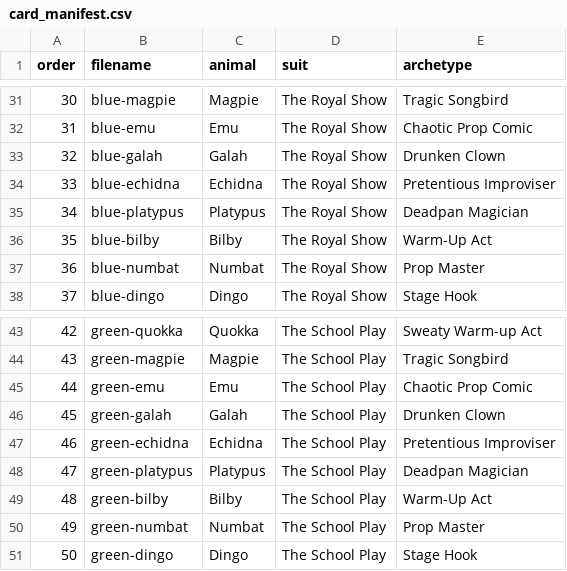
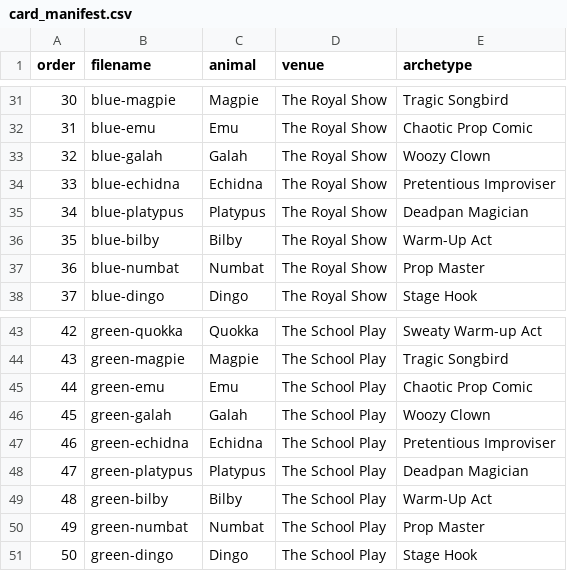
Before and after one commit to djackal79/luciole-website, a CSV file: game/data/card_manifest.csv, drawn as a sheet; only a part is shown, gaps mark what is left out; the diff covers the shown part only.

```diff
--- a/game/data/card_manifest.csv
+++ b/game/data/card_manifest.csv
@@ -1 +1 @@
-order,filename,animal,suit,archetype
+order,filename,animal,venue,archetype
@@ -32,3 +32,3 @@ order,filename,animal,suit,archetype
 31,blue-emu,Emu,The Royal Show,Chaotic Prop Comic
-32,blue-galah,Galah,The Royal Show,Drunken Clown
+32,blue-galah,Galah,The Royal Show,Woozy Clown
 33,blue-echidna,Echidna,The Royal Show,Pretentious Improviser
@@ -45,3 +45,3 @@ order,filename,animal,suit,archetype
 44,green-emu,Emu,The School Play,Chaotic Prop Comic
-45,green-galah,Galah,The School Play,Drunken Clown
+45,green-galah,Galah,The School Play,Woozy Clown
 46,green-echidna,Echidna,The School Play,Pretentious Improviser
```
Also changed, not shown: 28 edited cells elsewhere in this file, 5 other files.
